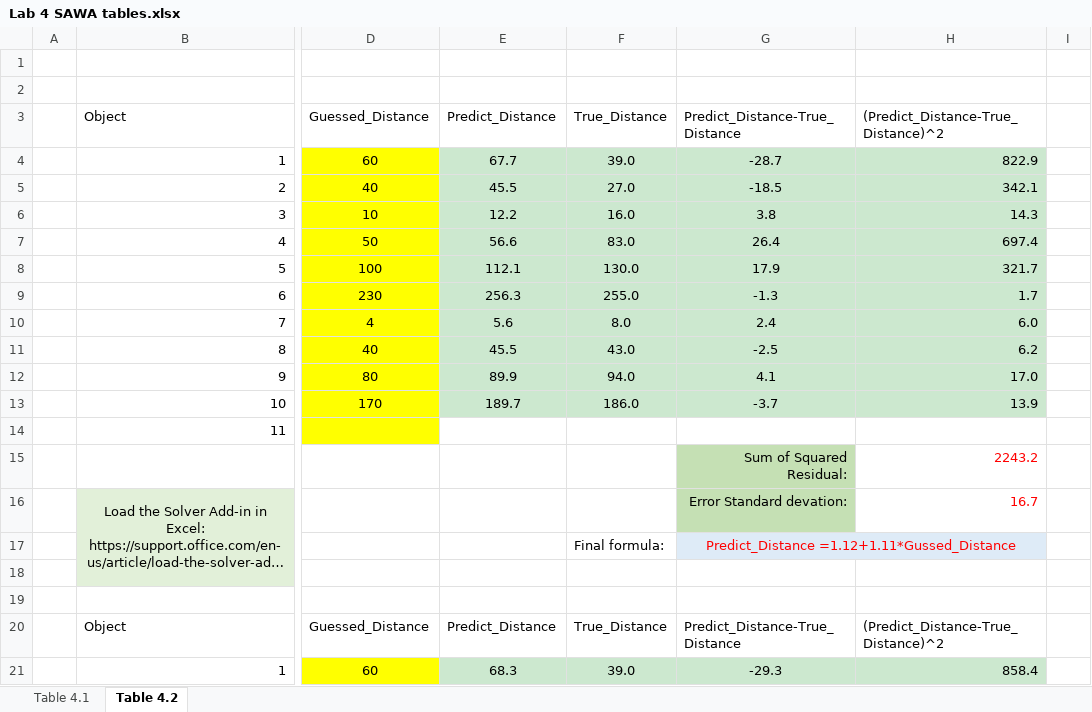
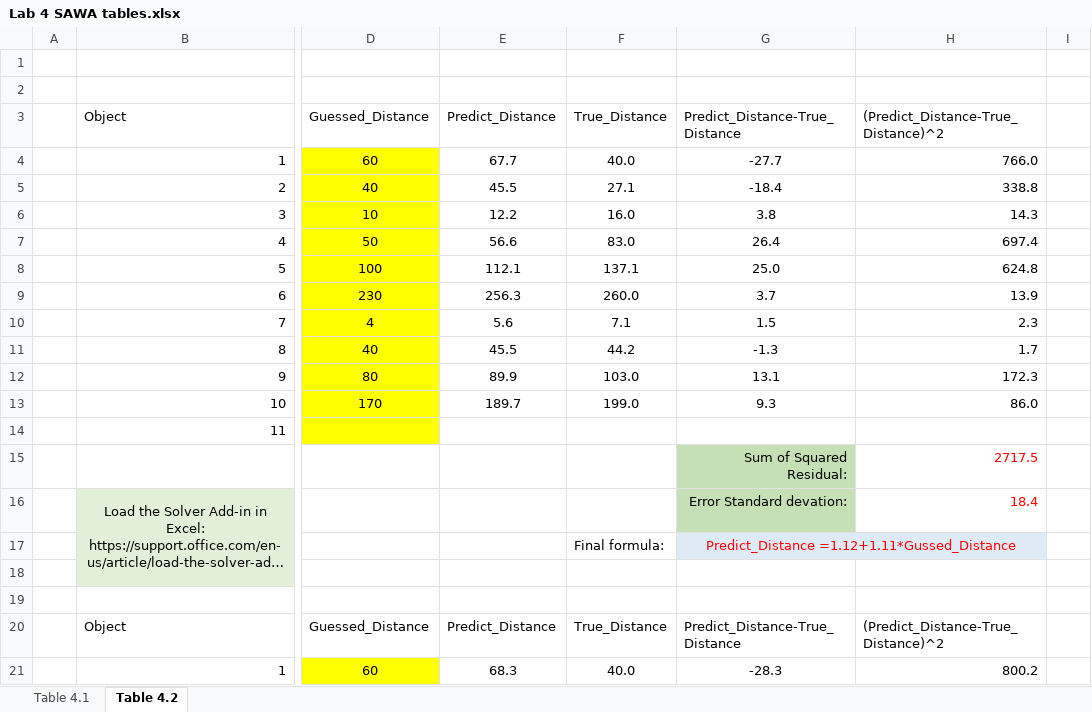
Before and after one commit to Shanlearning/Stat-201-teaching, an Excel workbook: Lab4/Lab 4 SAWA tables.xlsx, sheet Table 4.2, drawn as a sheet; only a part is shown, gaps mark what is left out; long unchanged cells end in …; values as stored, in another font and other column widths than the file's, no borders; charts and pictures not drawn; the diff covers the shown part only; the diff names each change by its address in the sheet, - before the commit and + after, or states it on an @@ line.

Commit message:
Add files via upload

```diff
--- a/Lab4/Lab 4 SAWA tables.xlsx (sheet Table 4.2)
+++ b/Lab4/Lab 4 SAWA tables.xlsx (sheet Table 4.2)
-E4:H13 fill: #CCE8CF
+E4:H13 fill: none
-F4 (True_Distance): 39.0
+F4 (True_Distance): 40.0
-G4 (Predict_Distance-True_Distance): -28.7
+G4 (Predict_Distance-True_Distance): -27.7
-H4: 822.9
+H4: 766.0
-F5 (True_Distance): 27.0
+F5 (True_Distance): 27.1
-G5 (Predict_Distance-True_Distance): -18.5
+G5 (Predict_Distance-True_Distance): -18.4
-H5: 342.1
+H5: 338.8
-F8 (True_Distance): 130.0
+F8 (True_Distance): 137.1
-G8 (Predict_Distance-True_Distance): 17.9
+G8 (Predict_Distance-True_Distance): 25.0
-H8: 321.7
+H8: 624.8
-F9 (True_Distance): 255.0
+F9 (True_Distance): 260.0
-G9 (Predict_Distance-True_Distance): -1.3
+G9 (Predict_Distance-True_Distance): 3.7
-H9: 1.7
+H9: 13.9
-F10 (True_Distance): 8.0
+F10 (True_Distance): 7.1
-G10 (Predict_Distance-True_Distance): 2.4
+G10 (Predict_Distance-True_Distance): 1.5
-H10: 6.0
+H10: 2.3
-F11 (True_Distance): 43.0
+F11 (True_Distance): 44.2
-G11 (Predict_Distance-True_Distance): -2.5
+G11 (Predict_Distance-True_Distance): -1.3
-H11: 6.2
+H11: 1.7
-F12 (True_Distance): 94.0
+F12 (True_Distance): 103.0
-G12 (Predict_Distance-True_Distance): 4.1
+G12 (Predict_Distance-True_Distance): 13.1
-H12: 17.0
+H12: 172.3
-F13 (True_Distance): 186.0
+F13 (True_Distance): 199.0
-G13 (Predict_Distance-True_Distance): -3.7
+G13 (Predict_Distance-True_Distance): 9.3
-H13: 13.9
+H13: 86.0
-H15: 2243.2
+H15: 2717.5
-H16: 16.7
+H16: 18.4
-E21:H21 fill: #CCE8CF
+E21:H21 fill: none
-F21 (True_Distance): 39.0
+F21 (True_Distance): 40.0
-G21 (Predict_Distance-True_Distance): -29.3
+G21 (Predict_Distance-True_Distance): -28.3
-H21: 858.4
+H21: 800.2
```
Also changed, not shown: 23 edited cells and cell formats elsewhere in this sheet, sheet Table 4.1, charts or pictures.
